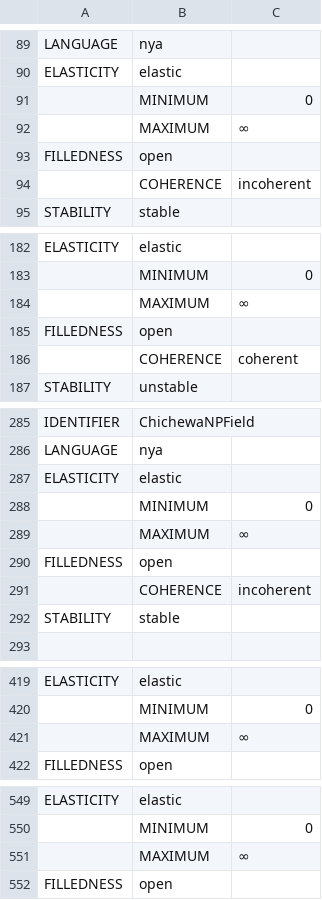
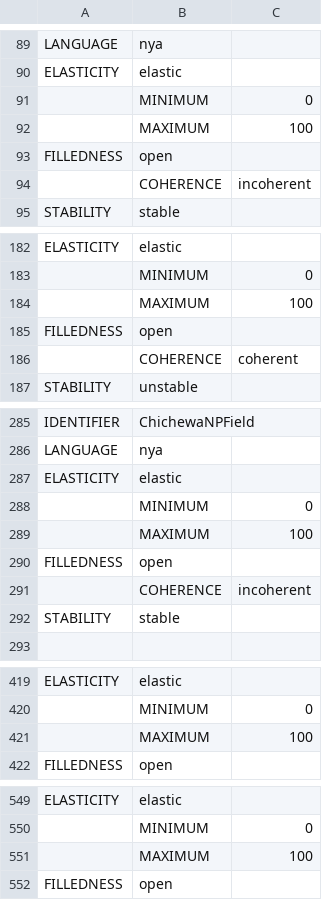
Before and after one commit to jcgood/desmeme, a TSV file: ChichewaComponents.tsv, drawn as a sheet; only a part is shown, gaps mark what is left out; the diff covers the shown part only.

```diff
--- a/ChichewaComponents.tsv
+++ b/ChichewaComponents.tsv
@@ -91,3 +91,3 @@ ELASTICITY	elastic
 	MINIMUM	0
-	MAXIMUM	∞
+	MAXIMUM	100
 FILLEDNESS	open
@@ -183,3 +183,3 @@ ELASTICITY	elastic
 	MINIMUM	0
-	MAXIMUM	∞
+	MAXIMUM	100
 FILLEDNESS	open
@@ -288,3 +288,3 @@ ELASTICITY	elastic
 	MINIMUM	0
-	MAXIMUM	∞
+	MAXIMUM	100
 FILLEDNESS	open
@@ -420,3 +420,3 @@ ELASTICITY	elastic
 	MINIMUM	0
-	MAXIMUM	∞
+	MAXIMUM	100
 FILLEDNESS	open
@@ -550,3 +550,3 @@ ELASTICITY	elastic
 	MINIMUM	0
-	MAXIMUM	∞
+	MAXIMUM	100
 FILLEDNESS	open
```
Also changed, not shown: 4 edited cells elsewhere in this file, 1 other file.
